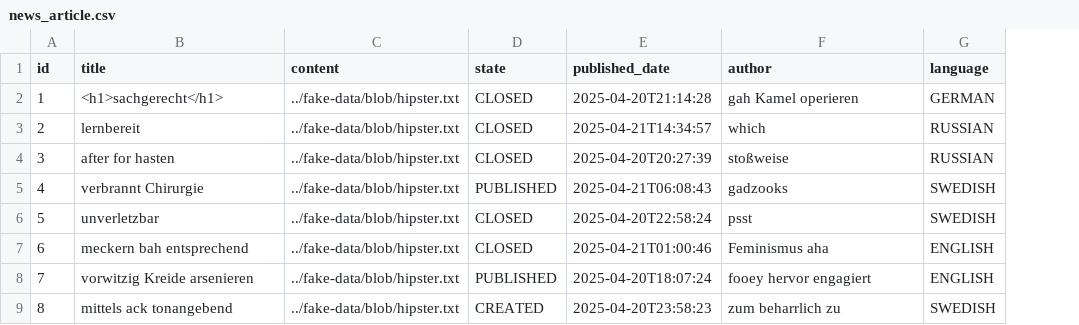
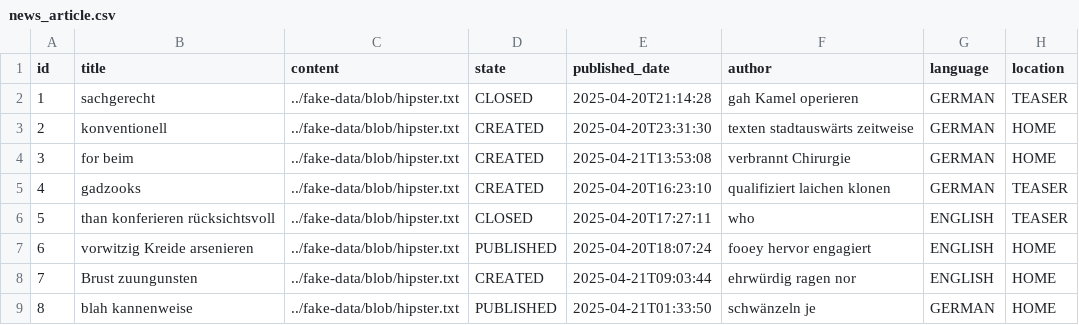
Before and after one commit to feurle/tier-gesund, a CSV file: src/main/resources/config/liquibase/fake-data/news_article.csv, drawn as a sheet; only a part is shown; the diff covers the shown part only; the diff names each change by its address in the sheet, - before the commit and + after, or states it on an @@ line.

Commit message:
add Page Location as enum attribute (HOME or TEASER)

```diff
--- a/src/main/resources/config/liquibase/fake-data/news_article.csv
+++ b/src/main/resources/config/liquibase/fake-data/news_article.csv
+column H (location), rows 2-9: TEASER | HOME | HOME | TEASER | TEASER | HOME | HOME | HOME
-B2 (title): <h1>sachgerecht</h1>
+B2 (title): sachgerecht
-B3 (title): lernbereit
+B3 (title): konventionell
-D3:D4 (state): CLOSED
+D3:D4 (state): CREATED
-E3 (published_date): 2025-04-21T14:34:57
+E3 (published_date): 2025-04-20T23:31:30
-F3 (author): which
+F3 (author): texten stadtauswärts zeitweise
-G3:G4 (language): RUSSIAN
+G3:G4 (language): GERMAN
-B4 (title): after for hasten
+B4 (title): for beim
-E4 (published_date): 2025-04-20T20:27:39
+E4 (published_date): 2025-04-21T13:53:08
-F4 (author): stoßweise
+F4 (author): verbrannt Chirurgie
-B5 (title): verbrannt Chirurgie
+B5 (title): gadzooks
-D5 (state): PUBLISHED
+D5 (state): CREATED
-E5 (published_date): 2025-04-21T06:08:43
+E5 (published_date): 2025-04-20T16:23:10
-F5 (author): gadzooks
+F5 (author): qualifiziert laichen klonen
-G5 (language): SWEDISH
+G5 (language): GERMAN
-B6 (title): unverletzbar
+B6 (title): than konferieren rücksichtsvoll
-E6 (published_date): 2025-04-20T22:58:24
+E6 (published_date): 2025-04-20T17:27:11
-F6 (author): psst
+F6 (author): who
-G6 (language): SWEDISH
+G6 (language): ENGLISH
-B7 (title): meckern bah entsprechend
+B7 (title): vorwitzig Kreide arsenieren
-D7 (state): CLOSED
+D7 (state): PUBLISHED
-E7 (published_date): 2025-04-21T01:00:46
+E7 (published_date): 2025-04-20T18:07:24
-F7 (author): Feminismus aha
+F7 (author): fooey hervor engagiert
-B8 (title): vorwitzig Kreide arsenieren
+B8 (title): Brust zuungunsten
-D8 (state): PUBLISHED
+D8 (state): CREATED
-E8 (published_date): 2025-04-20T18:07:24
+E8 (published_date): 2025-04-21T09:03:44
-F8 (author): fooey hervor engagiert
+F8 (author): ehrwürdig ragen nor
-B9 (title): mittels ack tonangebend
+B9 (title): blah kannenweise
-D9 (state): CREATED
+D9 (state): PUBLISHED
-E9 (published_date): 2025-04-20T23:58:23
+E9 (published_date): 2025-04-21T01:33:50
-F9 (author): zum beharrlich zu
+F9 (author): schwänzeln je
-G9 (language): SWEDISH
+G9 (language): GERMAN
```
Also changed, not shown: 10 edited cells elsewhere in this file, 21 other files.
